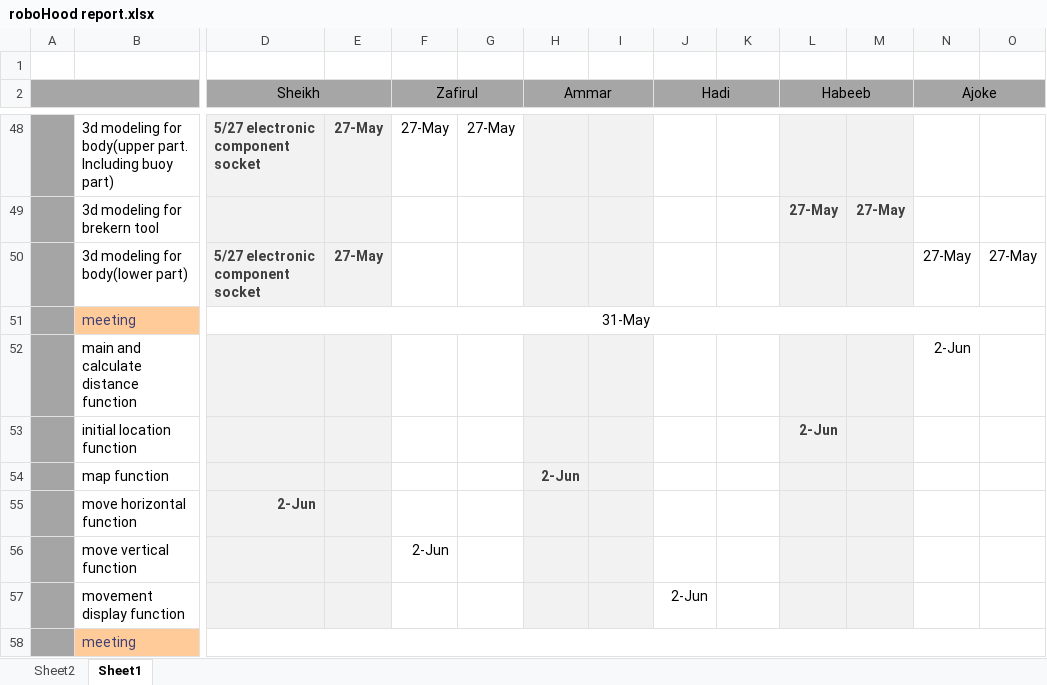
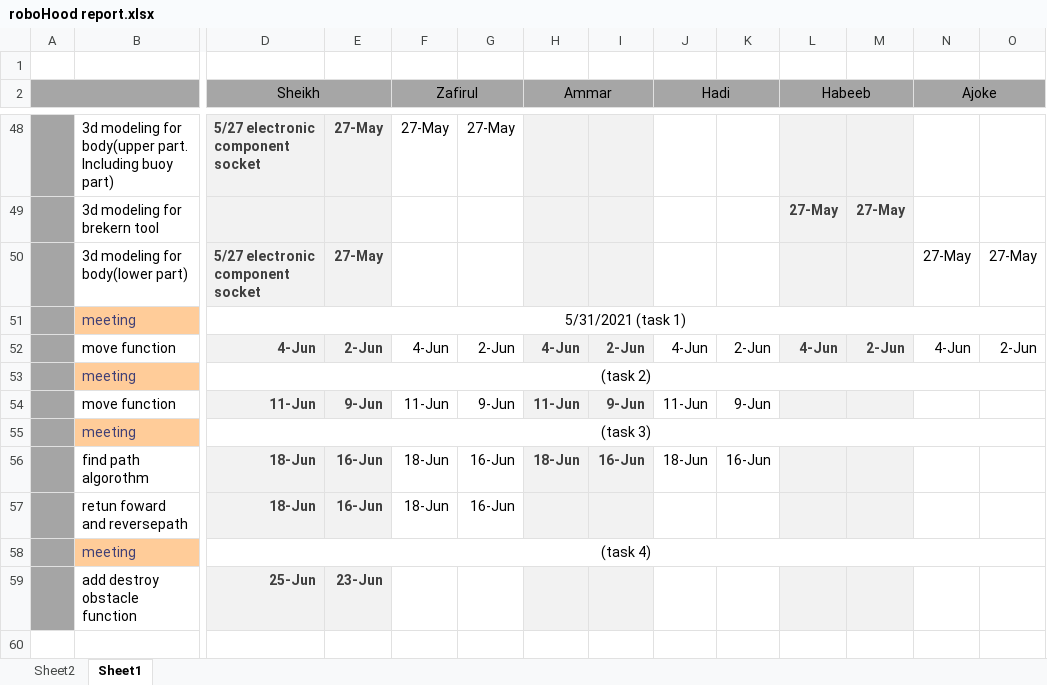
Before and after one commit to 12-tech/Project_X, an Excel workbook: roboHood report.xlsx, sheet Sheet1, drawn as a sheet; only a part is shown, gaps mark what is left out; values as stored, in another font and other column widths than the file's, no borders; removed rows and columns are numbered as before the commit, all else as after; rows hold the shown columns only; the diff names each change by its address in the sheet, - before the commit and + after, or states it on an @@ line.

Commit message:
Update roboHood report.xlsx

```diff
--- a/roboHood report.xlsx (sheet Sheet1)
+++ b/roboHood report.xlsx (sheet Sheet1)
+row 51:  | meeting | 5/31/2021 (task 1)
+row 52:  | move function | 4-Jun | 2-Jun | 4-Jun | 2-Jun | 4-Jun | 2-Jun | 4-Jun | 2-Jun | 4-Jun | 2-Jun | 4-Jun | 2-Jun
+row 53:  | meeting | (task 2)
+row 54:  | move function | 11-Jun | 9-Jun | 11-Jun | 9-Jun | 11-Jun | 9-Jun | 11-Jun | 9-Jun
-D55 (Sheikh): 31-May
+D55 (Sheikh): (task 3)
-row 52:  | main and calculate distance function |  |  |  |  |  |  |  |  |  |  | 2-Jun
-row 53:  | initial location function |  |  |  |  |  |  |  |  | 2-Jun
-row 54:  | map function |  |  |  |  | 2-Jun
-row 55:  | move horizontal function | 2-Jun
-row 56:  | move vertical function |  |  | 2-Jun
-row 57:  | movement display function |  |  |  |  |  |  | 2-Jun
-row 58:  | meeting
+row 56:  | find path algorothm | 18-Jun | 16-Jun | 18-Jun | 16-Jun | 18-Jun | 16-Jun | 18-Jun | 16-Jun
+row 57:  | retun foward and reversepath | 18-Jun | 16-Jun | 18-Jun | 16-Jun
+row 58:  | meeting | (task 4)
+row 59:  | add destroy obstacle function | 25-Jun | 23-Jun
```
